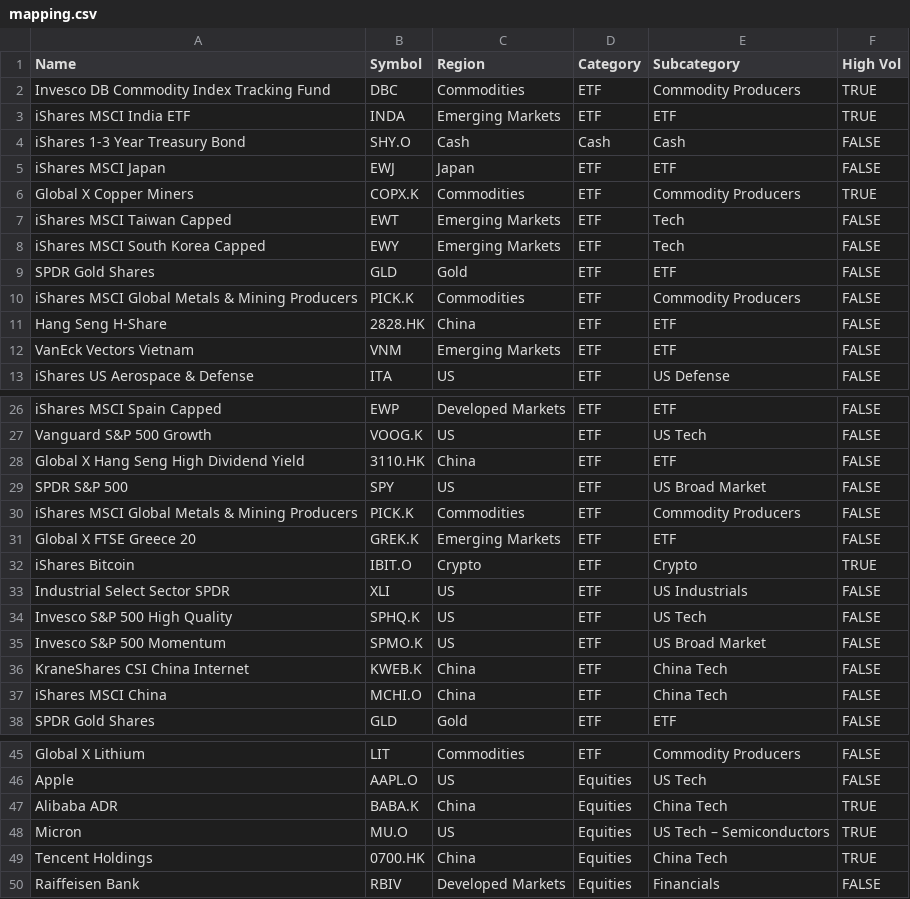
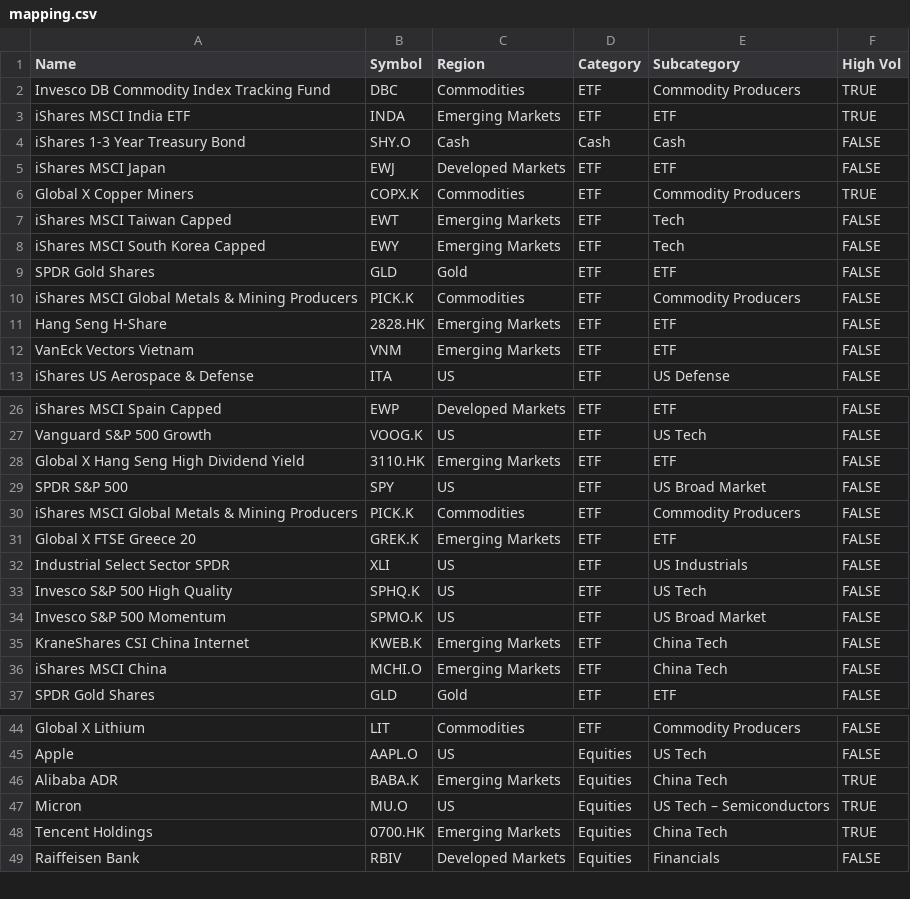
Before and after one commit to jermaine-f1/mom-fw, a CSV file: mapping.csv, drawn as a sheet; only a part is shown, gaps mark what is left out.

```diff
--- a/mapping.csv
+++ b/mapping.csv
@@ -4,3 +4,3 @@ iShares MSCI India ETF,INDA,Emerging Markets,ETF,ETF,TRUE
 iShares 1-3 Year Treasury Bond,SHY.O,Cash,Cash,Cash,FALSE
-iShares MSCI Japan,EWJ,Japan,ETF,ETF,FALSE
+iShares MSCI Japan,EWJ,Developed Markets,ETF,ETF,FALSE
 Global X Copper Miners,COPX.K,Commodities,ETF,Commodity Producers,TRUE
@@ -10,3 +10,3 @@ SPDR Gold Shares,GLD,Gold,ETF,ETF,FALSE
 iShares MSCI Global Metals & Mining Producers,PICK.K,Commodities,ETF,Commodity Producers,FALSE
-Hang Seng H-Share,2828.HK,China,ETF,ETF,FALSE
+Hang Seng H-Share,2828.HK,Emerging Markets,ETF,ETF,FALSE
 VanEck Vectors Vietnam,VNM,Emerging Markets,ETF,ETF,FALSE
@@ -27,3 +27,3 @@ iShares MSCI Spain Capped,EWP,Developed Markets,ETF,ETF,FALSE
 Vanguard S&P 500 Growth,VOOG.K,US,ETF,US Tech,FALSE
-Global X Hang Seng High Dividend Yield,3110.HK,China,ETF,ETF,FALSE
+Global X Hang Seng High Dividend Yield,3110.HK,Emerging Markets,ETF,ETF,FALSE
 SPDR S&P 500,SPY,US,ETF,US Broad Market,FALSE
@@ -31,3 +31,2 @@ iShares MSCI Global Metals & Mining Producers,PICK.K,Commodities,ETF,Commodity P
 Global X FTSE Greece 20,GREK.K,Emerging Markets,ETF,ETF,FALSE
-iShares Bitcoin,IBIT.O,Crypto,ETF,Crypto,TRUE
 Industrial Select Sector SPDR,XLI,US,ETF,US Industrials,FALSE
@@ -35,4 +34,4 @@ Invesco S&P 500 High Quality,SPHQ.K,US,ETF,US Tech,FALSE
 Invesco S&P 500 Momentum,SPMO.K,US,ETF,US Broad Market,FALSE
-KraneShares CSI China Internet,KWEB.K,China,ETF,China Tech,FALSE
-iShares MSCI China,MCHI.O,China,ETF,China Tech,FALSE
+KraneShares CSI China Internet,KWEB.K,Emerging Markets,ETF,China Tech,FALSE
+iShares MSCI China,MCHI.O,Emerging Markets,ETF,China Tech,FALSE
 SPDR Gold Shares,GLD,Gold,ETF,ETF,FALSE
@@ -46,5 +45,5 @@ Global X Lithium,LIT,Commodities,ETF,Commodity Producers,FALSE
 Apple,AAPL.O,US,Equities,US Tech,FALSE
-Alibaba ADR,BABA.K,China,Equities,China Tech,TRUE
+Alibaba ADR,BABA.K,Emerging Markets,Equities,China Tech,TRUE
 Micron,MU.O,US,Equities,US Tech – Semiconductors,TRUE
-Tencent Holdings,0700.HK,China,Equities,China Tech,TRUE
+Tencent Holdings,0700.HK,Emerging Markets,Equities,China Tech,TRUE
 Raiffeisen Bank,RBIV,Developed Markets,Equities,Financials,FALSE
```
